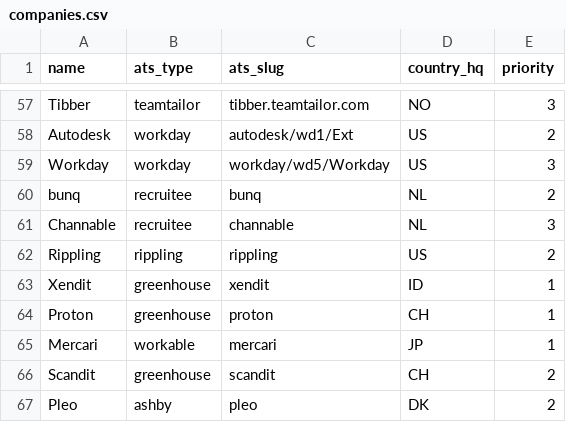
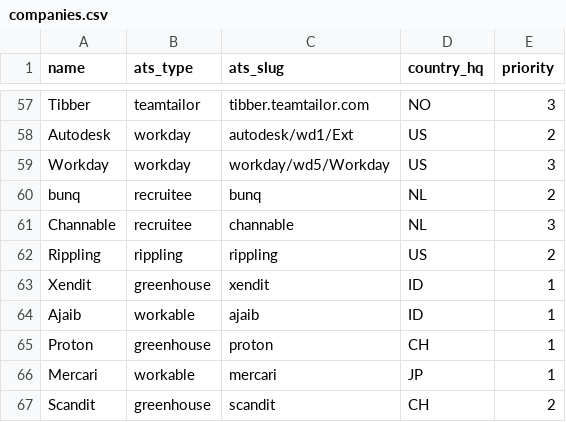
Before and after one commit to tomtomtomdev/Beacon, a CSV file: seeds/companies.csv, drawn as a sheet; only a part is shown, gaps mark what is left out; the shorter side is filled out with more unchanged rows.

```diff
--- a/seeds/companies.csv
+++ b/seeds/companies.csv
@@ -63,2 +63,3 @@ Rippling,rippling,rippling,US,2
 Xendit,greenhouse,xendit,ID,1
+Ajaib,workable,ajaib,ID,1
 Proton,greenhouse,proton,CH,1
```
Also changed, not shown: 2 other files.
